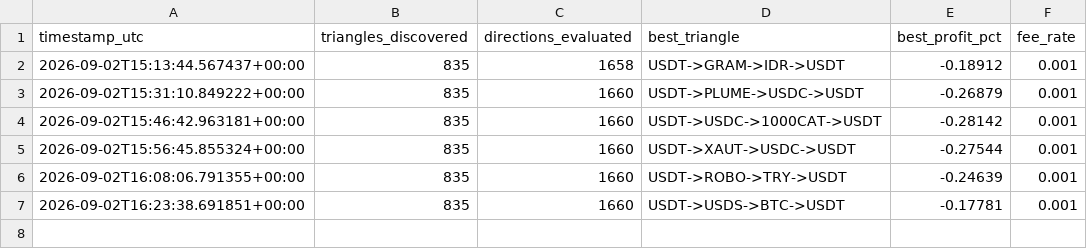
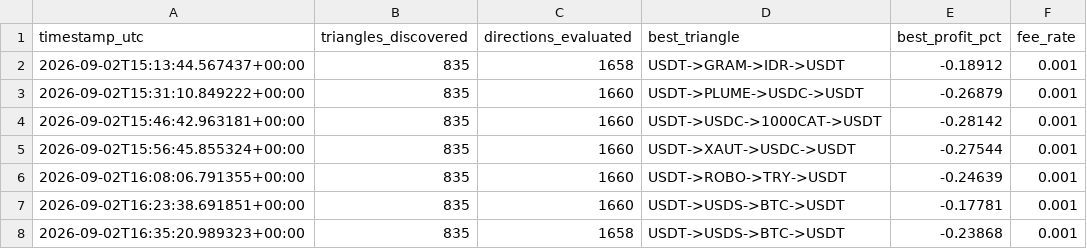
Before and after one commit to Ribbon-ops/Bot, a CSV file: scan_log.csv, drawn as a sheet; the diff names each change by its address in the sheet, - before the commit and + after, or states it on an @@ line.

Commit message:
Update scan logs [skip ci]

```diff
--- a/scan_log.csv
+++ b/scan_log.csv
+row 8: 2026-09-02T16:35:20.989323+00:00 | 835 | 1658 | USDT->USDS->BTC->USDT | -0.23868 | 0.001
```
